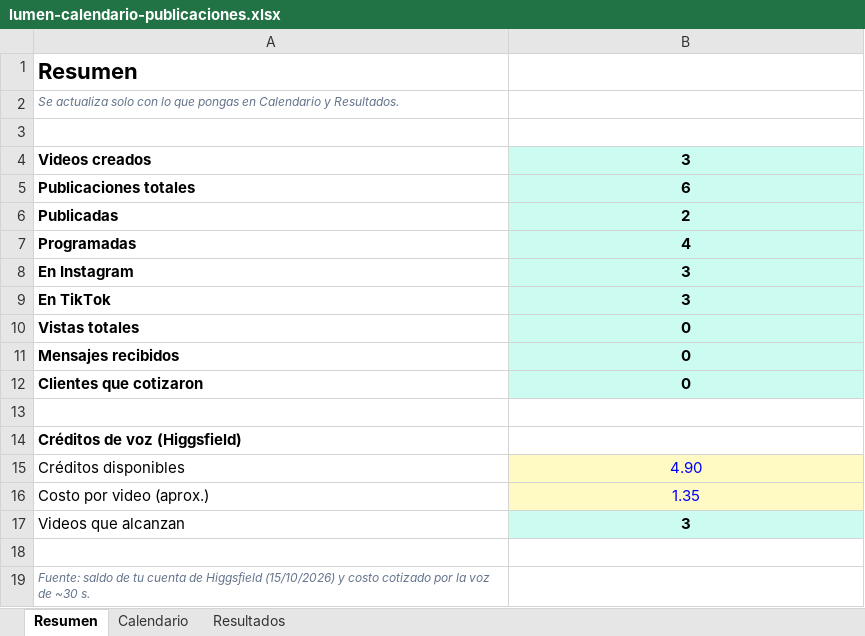
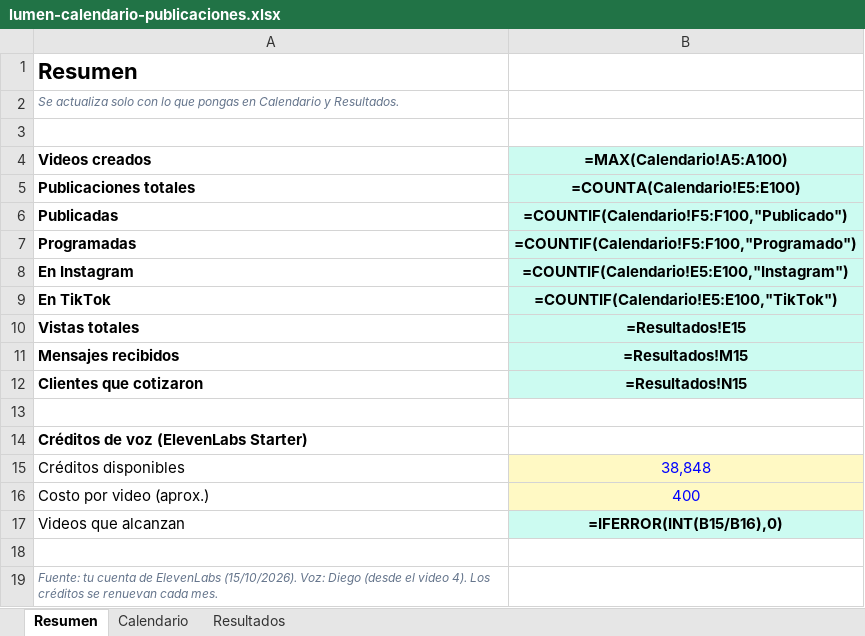
Before and after one commit to fxangeel/lumen-media, an Excel workbook: marca/lumen-calendario-publicaciones.xlsx, sheet Resumen, drawn as a sheet; values as stored, in another font and other column widths than the file's, no borders; formulas without a stored value are shown as written; the diff names each change by its address in the sheet, - before the commit and + after, or states it on an @@ line.

```diff
--- a/marca/lumen-calendario-publicaciones.xlsx (sheet Resumen)
+++ b/marca/lumen-calendario-publicaciones.xlsx (sheet Resumen)
-B4: 3
+B4: =MAX(Calendario!A5:A100)
-B5 (=MAX(Calendario!A5:A100)): 6
+B5 (=MAX(Calendario!A5:A100)): =COUNTA(Calendario!E5:E100)
-B6 (=MAX(Calendario!A5:A100)): 2
+B6 (=MAX(Calendario!A5:A100)): =COUNTIF(Calendario!F5:F100,"Publicado")
-B7 (=MAX(Calendario!A5:A100)): 4
+B7 (=MAX(Calendario!A5:A100)): =COUNTIF(Calendario!F5:F100,"Programado")
-B8 (=MAX(Calendario!A5:A100)): 3
+B8 (=MAX(Calendario!A5:A100)): =COUNTIF(Calendario!E5:E100,"Instagram")
-B9 (=MAX(Calendario!A5:A100)): 3
+B9 (=MAX(Calendario!A5:A100)): =COUNTIF(Calendario!E5:E100,"TikTok")
-B10 (=MAX(Calendario!A5:A100)): 0
+B10 (=MAX(Calendario!A5:A100)): =Resultados!E15
-B11 (=MAX(Calendario!A5:A100)): 0
+B11 (=MAX(Calendario!A5:A100)): =Resultados!M15
-B12 (=MAX(Calendario!A5:A100)): 0
+B12 (=MAX(Calendario!A5:A100)): =Resultados!N15
-A14 (Videos creados): Créditos de voz (Higgsfield)
+A14 (Videos creados): Créditos de voz (ElevenLabs Starter)
-B15 (=MAX(Calendario!A5:A100)): 4.90
+B15 (=MAX(Calendario!A5:A100)): 38,848
-B16 (=MAX(Calendario!A5:A100)): 1.35
+B16 (=MAX(Calendario!A5:A100)): 400
-B17 (=MAX(Calendario!A5:A100)): 3
+B17 (=MAX(Calendario!A5:A100)): =IFERROR(INT(B15/B16),0)
-A19 (Videos creados): Fuente: saldo de tu cuenta de Higgsfield (15/10/2026) y costo cotizado por la voz de ~30 s.
+A19 (Videos creados): Fuente: tu cuenta de ElevenLabs (15/10/2026). Voz: Diego (desde el video 4). Los créditos se renuevan cada mes.
```
Also changed, not shown: sheet Resultados, sheet Calendario, charts or pictures, 1 other file.
